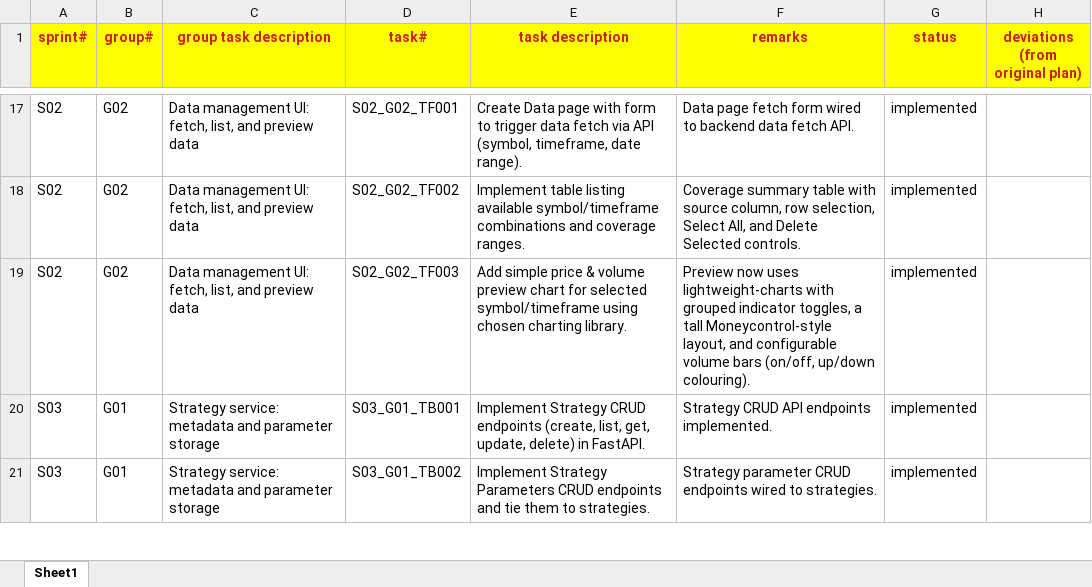
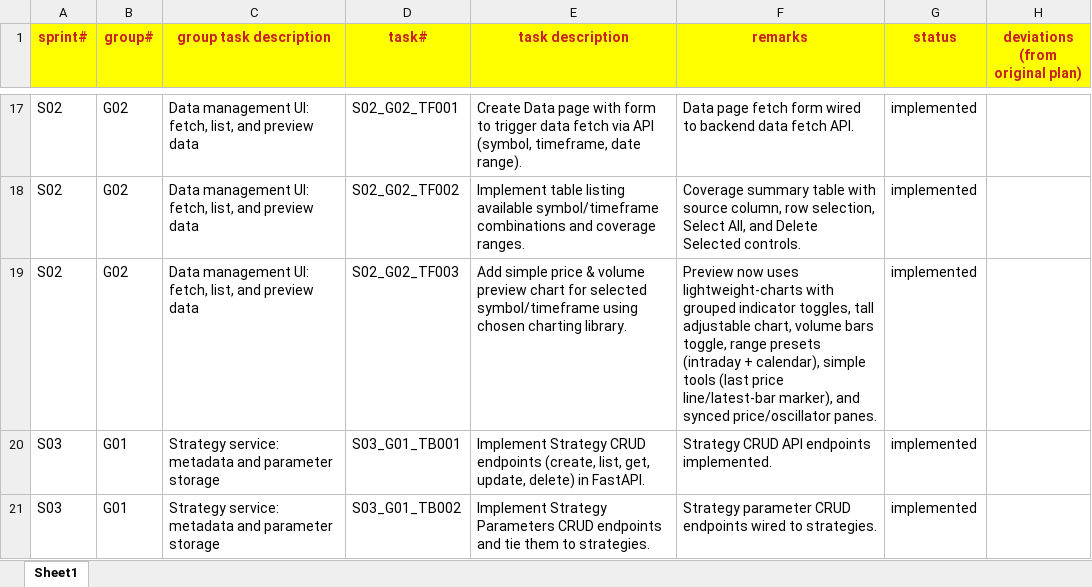
Before and after one commit to chbisw07/SigmaQLab, an Excel workbook: docs/qlab_sprint_tasks_codex.xlsx, sheet Sheet1, drawn as a sheet; only a part is shown, gaps mark what is left out; values as stored, in another font and other column widths than the file's, no borders; the diff names each change by its address in the sheet, - before the commit and + after, or states it on an @@ line.

Commit message:
Improve data preview chart with range presets, tools, and synced panes

```diff
--- a/docs/qlab_sprint_tasks_codex.xlsx (sheet Sheet1)
+++ b/docs/qlab_sprint_tasks_codex.xlsx (sheet Sheet1)
-F19 (remarks): …indicator toggles, a tall Moneycontrol-style layout, and configurable volume bars (on/off, up/down colouring).
+F19 (remarks): …indicator toggles, tall adjustable chart, volume bars toggle, range presets (intraday + calendar), simple tools (last price line/latest-bar marker), and synced price/oscillator panes.
```
Also changed, not shown: 4 other files.
